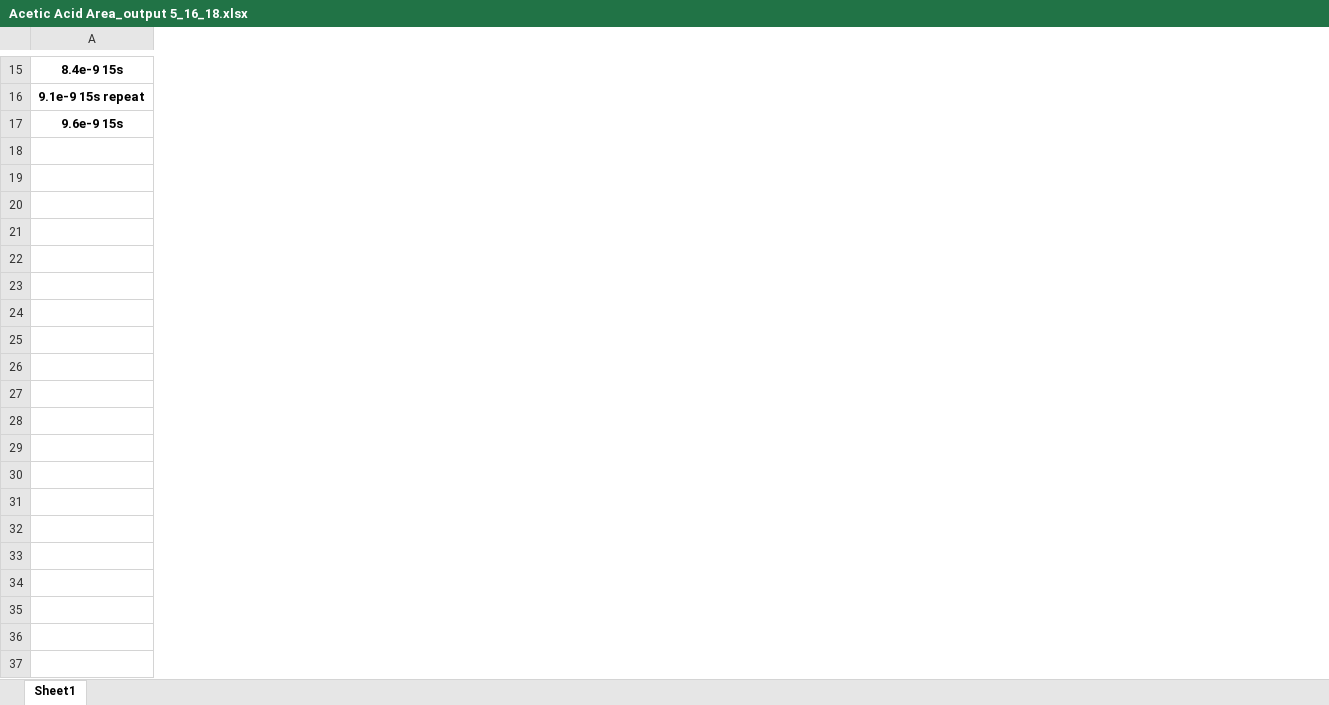
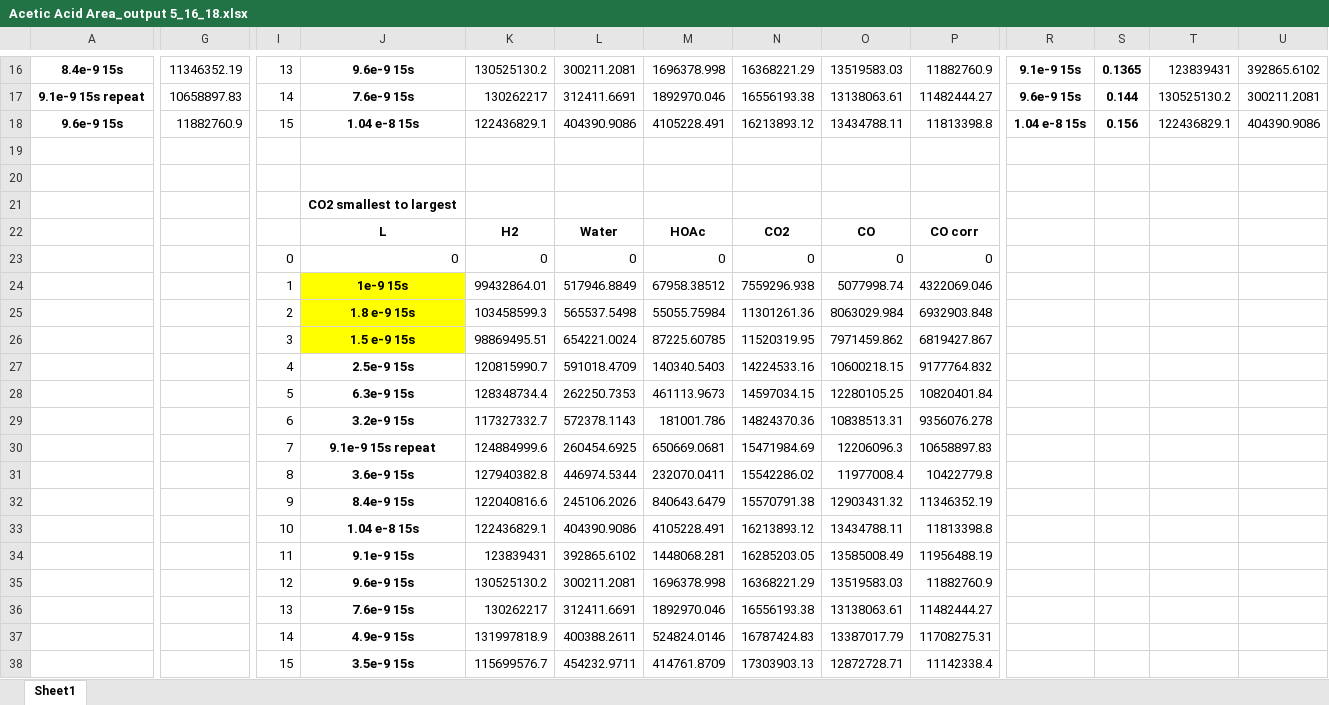
Before and after one commit to mannyfin/IRAS, an Excel workbook: HOAc work/Ni(110)/Acetic Acid Area_output 5_16_18.xlsx, sheet Sheet1, drawn as a sheet; only a part is shown, gaps mark what is left out; values as stored, in another font and other column widths than the file's, no borders; charts and pictures not drawn; rows hold the shown columns only; the diff covers the shown part only; the diff names each change by its address in the sheet, - before the commit and + after, or states it on an @@ line.

Commit message:
hoac uptake

```diff
--- a/HOAc work/Ni(110)/Acetic Acid Area_output 5_16_18.xlsx (sheet Sheet1)
+++ b/HOAc work/Ni(110)/Acetic Acid Area_output 5_16_18.xlsx (sheet Sheet1)
+column G, rows 16-18: 11346352.19 | 10658897.83 | 11882760.9
+column I, rows 16-18: 13 | 14 | 15
+column J, rows 16-18: 9.6e-9 15s | 7.6e-9 15s | 1.04 e-8 15s
+column K, rows 16-18: 130525130.2 | 130262217 | 122436829.1
+column L, rows 16-18: 300211.2081 | 312411.6691 | 404390.9086
+column M, rows 16-18: 1696378.998 | 1892970.046 | 4105228.491
+column N, rows 16-18: 16368221.29 | 16556193.38 | 16213893.12
+column O, rows 16-18: 13519583.03 | 13138063.61 | 13434788.11
+column P, rows 16-18: 11882760.9 | 11482444.27 | 11813398.8
+column R, rows 16-18: 9.1e-9 15s | 9.6e-9 15s | 1.04 e-8 15s
+column S, rows 16-18: 0.1365 | 0.144 | 0.156
+column T, rows 16-18: 123839431 | 130525130.2 | 122436829.1
+column U, rows 16-18: 392865.6102 | 300211.2081 | 404390.9086
+row 19: (empty)
+row 20: (empty)
+row 21:  |  |  | CO2 smallest to largest
+row 22:  |  |  | L | H2 | Water | HOAc | CO2 | CO | CO corr
+row 23:  |  | 0 | 0 | 0 | 0 | 0 | 0 | 0 | 0
+row 24:  |  | 1 | 1e-9 15s | 99432864.01 | 517946.8849 | 67958.38512 | 7559296.938 | 5077998.74 | 4322069.046
+row 25:  |  | 2 | 1.8 e-9 15s | 103458599.3 | 565537.5498 | 55055.75984 | 11301261.36 | 8063029.984 | 6932903.848
+row 26:  |  | 3 | 1.5 e-9 15s | 98869495.51 | 654221.0024 | 87225.60785 | 11520319.95 | 7971459.862 | 6819427.867
+row 27:  |  | 4 | 2.5e-9 15s | 120815990.7 | 591018.4709 | 140340.5403 | 14224533.16 | 10600218.15 | 9177764.832
+row 28:  |  | 5 | 6.3e-9 15s | 128348734.4 | 262250.7353 | 461113.9673 | 14597034.15 | 12280105.25 | 10820401.84
+row 29:  |  | 6 | 3.2e-9 15s | 117327332.7 | 572378.1143 | 181001.786 | 14824370.36 | 10838513.31 | 9356076.278
+row 30:  |  | 7 | 9.1e-9 15s repeat | 124884999.6 | 260454.6925 | 650669.0681 | 15471984.69 | 12206096.3 | 10658897.83
+row 31:  |  | 8 | 3.6e-9 15s | 127940382.8 | 446974.5344 | 232070.0411 | 15542286.02 | 11977008.4 | 10422779.8
+row 32:  |  | 9 | 8.4e-9 15s | 122040816.6 | 245106.2026 | 840643.6479 | 15570791.38 | 12903431.32 | 11346352.19
+row 33:  |  | 10 | 1.04 e-8 15s | 122436829.1 | 404390.9086 | 4105228.491 | 16213893.12 | 13434788.11 | 11813398.8
+row 34:  |  | 11 | 9.1e-9 15s | 123839431 | 392865.6102 | 1448068.281 | 16285203.05 | 13585008.49 | 11956488.19
+row 35:  |  | 12 | 9.6e-9 15s | 130525130.2 | 300211.2081 | 1696378.998 | 16368221.29 | 13519583.03 | 11882760.9
+row 36:  |  | 13 | 7.6e-9 15s | 130262217 | 312411.6691 | 1892970.046 | 16556193.38 | 13138063.61 | 11482444.27
+row 37:  |  | 14 | 4.9e-9 15s | 131997818.9 | 400388.2611 | 524824.0146 | 16787424.83 | 13387017.79 | 11708275.31
+row 38:  |  | 15 | 3.5e-9 15s | 115699576.7 | 454232.9711 | 414761.8709 | 17303903.13 | 12872728.71 | 11142338.4
```
Also changed, not shown: 1 added row and 6 added columns elsewhere in this sheet, charts or pictures, Type C calibrations/Type C calibration_corrected_temp.xlsx, 2 other files.
